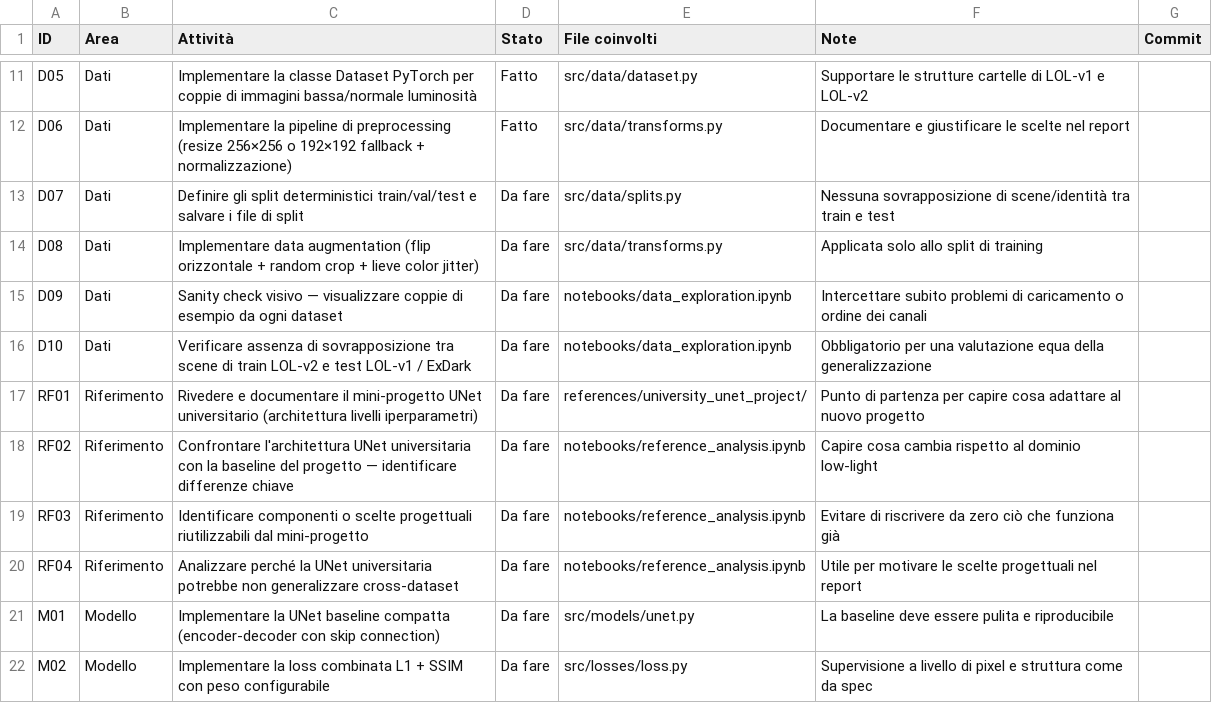
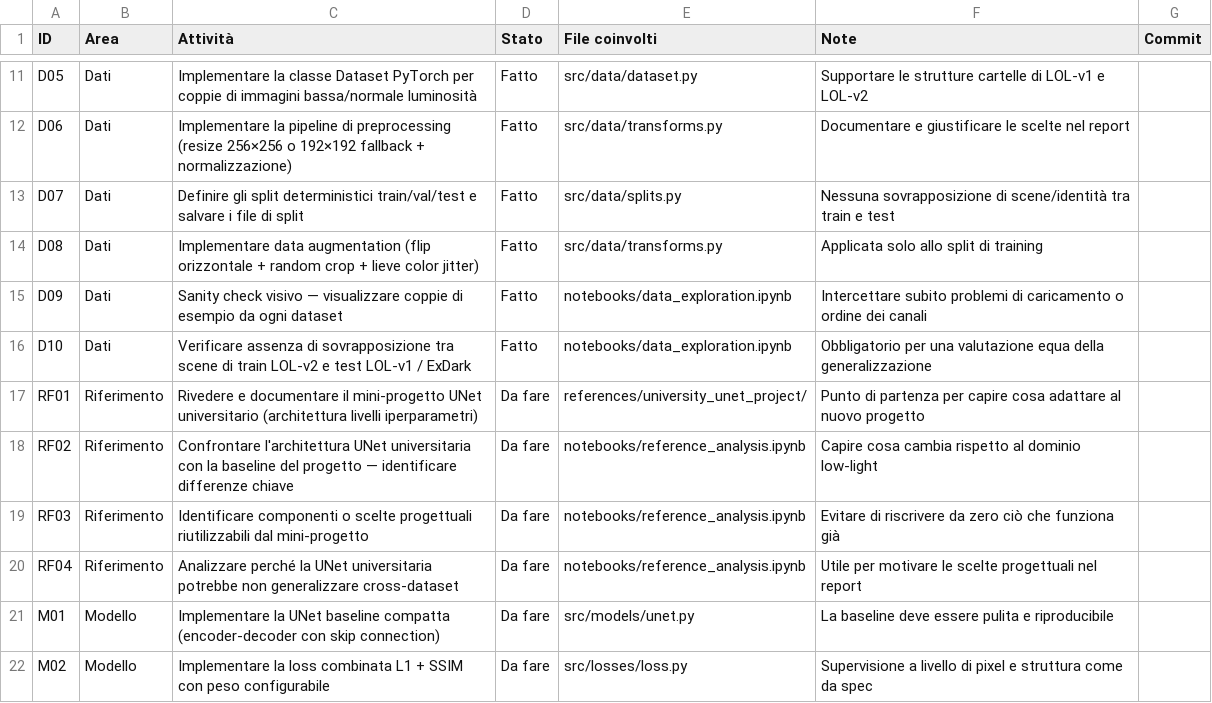
Before and after one commit to mcagnetta7/low-light-enhancement, a CSV file: planning/task_tracker.csv, drawn as a sheet; only a part is shown, gaps mark what is left out.

```diff
--- a/planning/task_tracker.csv
+++ b/planning/task_tracker.csv
@@ -12,6 +12,6 @@ D05 , Dati          , Implementare la classe Dataset PyTorch per coppie di immag
 D06 , Dati          , Implementare la pipeline di preprocessing (resize 256×256 o 192×192 fallback + normalizzazione)             , Fatto   , src/data/transforms.py                , Documentare e giustificare le scelte nel report                                                                                    ,
-D07 , Dati          , Definire gli split deterministici train/val/test e salvare i file di split                                  , Da fare   , src/data/splits.py                    , Nessuna sovrapposizione di scene/identità tra train e test                                                                         ,
-D08 , Dati          , Implementare data augmentation (flip orizzontale + random crop + lieve color jitter)                        , Da fare   , src/data/transforms.py                , Applicata solo allo split di training                                                                                              ,
-D09 , Dati          , Sanity check visivo — visualizzare coppie di esempio da ogni dataset                                        , Da fare   , notebooks/data_exploration.ipynb      , Intercettare subito problemi di caricamento o ordine dei canali                                                                    ,
-D10 , Dati          , Verificare assenza di sovrapposizione tra scene di train LOL-v2 e test LOL-v1 / ExDark                      , Da fare   , notebooks/data_exploration.ipynb      , Obbligatorio per una valutazione equa della generalizzazione                                                                       ,
+D07 , Dati          , Definire gli split deterministici train/val/test e salvare i file di split                                  , Fatto   , src/data/splits.py                    , Nessuna sovrapposizione di scene/identità tra train e test                                                                         ,
+D08 , Dati          , Implementare data augmentation (flip orizzontale + random crop + lieve color jitter)                        , Fatto   , src/data/transforms.py                , Applicata solo allo split di training                                                                                              ,
+D09 , Dati          , Sanity check visivo — visualizzare coppie di esempio da ogni dataset                                        , Fatto   , notebooks/data_exploration.ipynb      , Intercettare subito problemi di caricamento o ordine dei canali                                                                    ,
+D10 , Dati          , Verificare assenza di sovrapposizione tra scene di train LOL-v2 e test LOL-v1 / ExDark                      , Fatto   , notebooks/data_exploration.ipynb      , Obbligatorio per una valutazione equa della generalizzazione                                                                       ,
 RF01, Riferimento   , Rivedere e documentare il mini-progetto UNet universitario (architettura livelli iperparametri)             , Da fare   , references/university_unet_project/   , Punto di partenza per capire cosa adattare al nuovo progetto                                                                       ,
```
Also changed, not shown: 8 other files.
